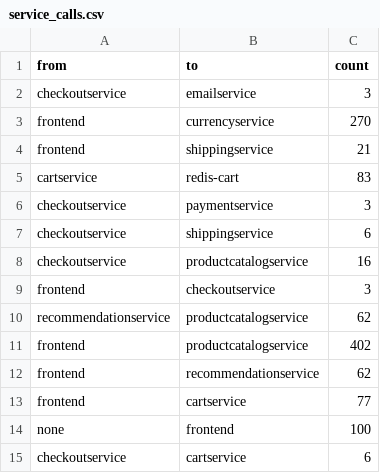
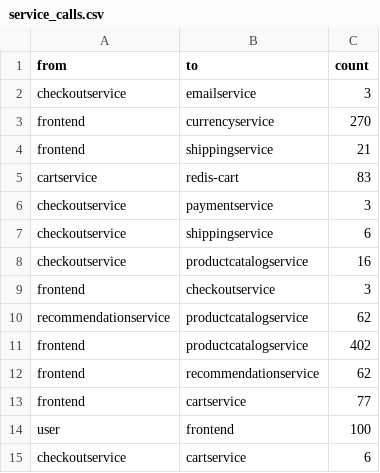
Before and after one commit to 9501sam/tigo, a CSV file: service_calls.csv, drawn as a sheet.

Commit message:
modify service_calls.csv

```diff
--- a/service_calls.csv
+++ b/service_calls.csv
@@ -13,3 +13,3 @@ frontend,recommendationservice,62
 frontend,cartservice,77
-none,frontend,100
+user,frontend,100
 checkoutservice,cartservice,6
```
